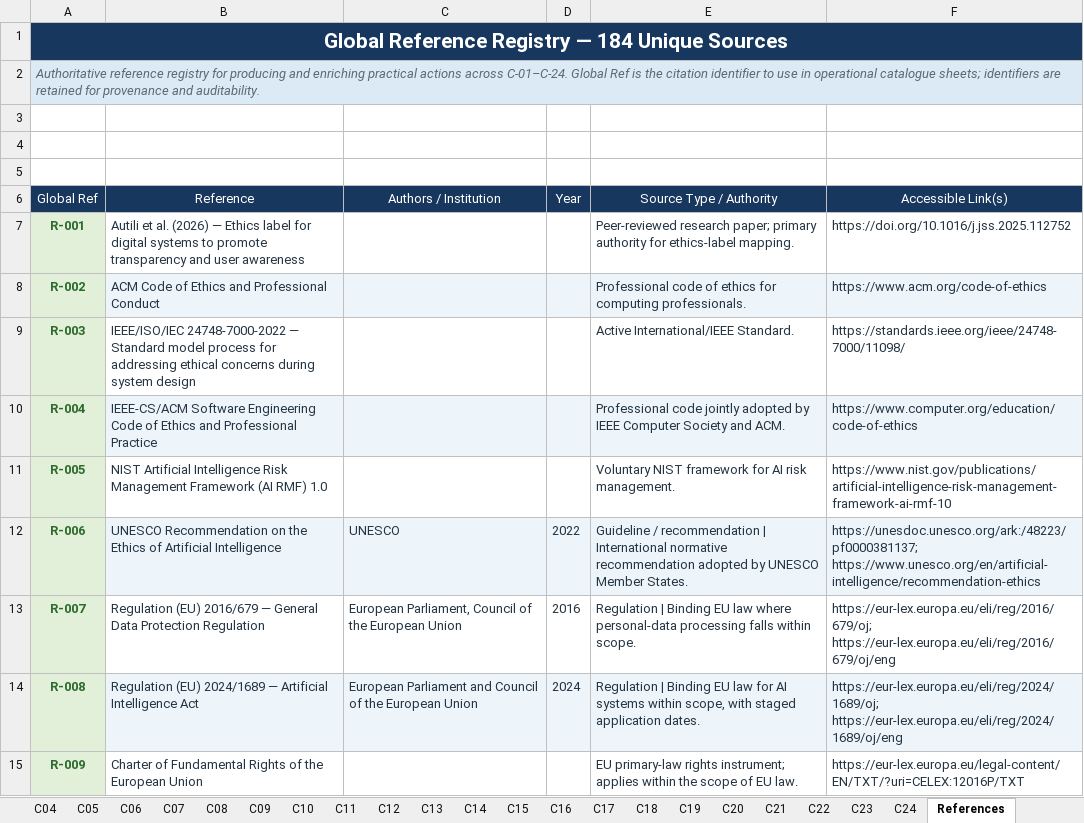
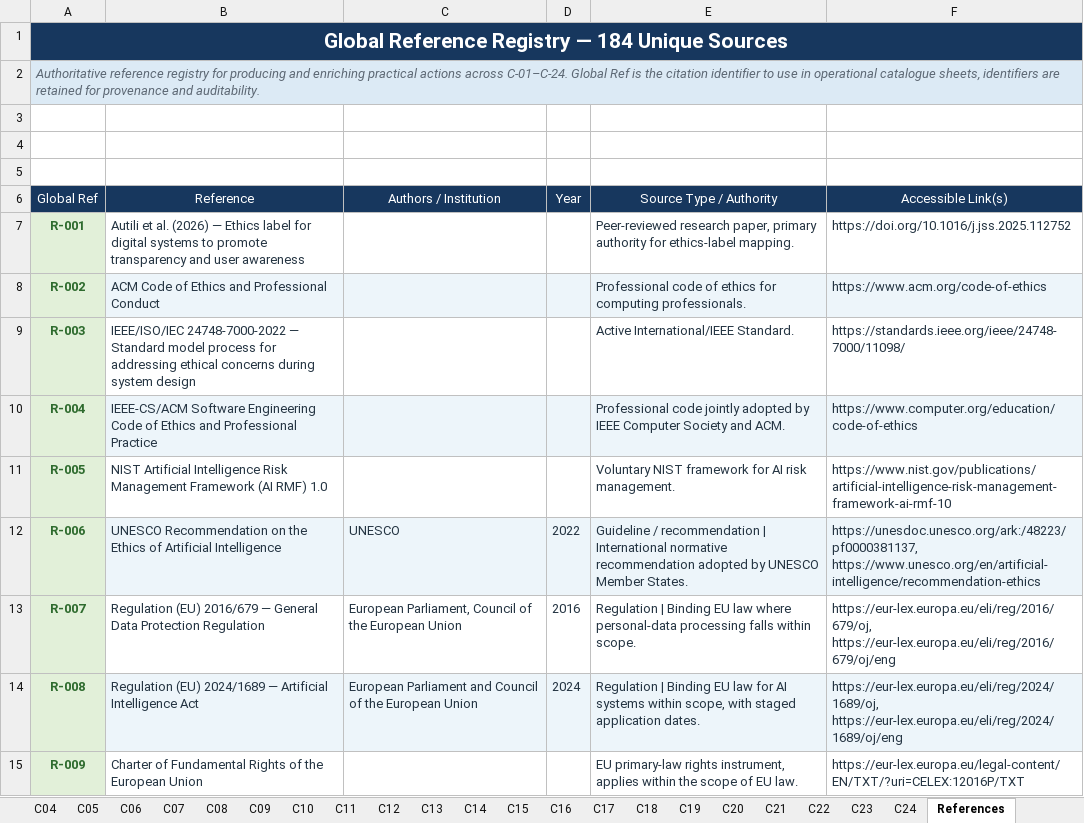
Before and after one commit to sosygroup/EthicSpark, an Excel workbook: data/catalogue-public.xlsx, sheet References, drawn as a sheet; only a part is shown; values as stored, in another font and other column widths than the file's, no borders; table styles not drawn; the diff covers the shown part only; the diff names each change by its address in the sheet, - before the commit and + after, or states it on an @@ line.

Commit message:
Introduce conversational desktop workspace and refresh catalogue input

```diff
--- a/data/catalogue-public.xlsx (sheet References)
+++ b/data/catalogue-public.xlsx (sheet References)
-A2 (Global Ref): …operational catalogue sheets; identifiers are…
+A2 (Global Ref): …operational catalogue sheets, identifiers are…
-E7 (Source Type / Authority): Peer-reviewed research paper; primary authority…
+E7 (Source Type / Authority): Peer-reviewed research paper, primary authority…
-F12 (Accessible Link(s)): https://unesdoc.unesco.org/ark:/48223/pf0000381137; https://www.unesco.org/en/artificial-intelligence/recommendation-ethics
+F12 (Accessible Link(s)): https://unesdoc.unesco.org/ark:/48223/pf0000381137, https://www.unesco.org/en/artificial-intelligence/recommendation-ethics
-F13 (Accessible Link(s)): https://eur-lex.europa.eu/eli/reg/2016/679/oj; https://eur-lex.europa.eu/eli/reg/2016/679/oj/eng
+F13 (Accessible Link(s)): https://eur-lex.europa.eu/eli/reg/2016/679/oj, https://eur-lex.europa.eu/eli/reg/2016/679/oj/eng
-F14 (Accessible Link(s)): https://eur-lex.europa.eu/eli/reg/2024/1689/oj; https://eur-lex.europa.eu/eli/reg/2024/1689/oj/eng
+F14 (Accessible Link(s)): https://eur-lex.europa.eu/eli/reg/2024/1689/oj, https://eur-lex.europa.eu/eli/reg/2024/1689/oj/eng
-E15 (Source Type / Authority): …primary-law rights instrument; applies within…
+E15 (Source Type / Authority): …primary-law rights instrument, applies within…
```
Also changed, not shown: 25 edited cells and cell formats elsewhere in this sheet, sheet C01, sheet C20, sheet C17, sheet C02, sheet C11, sheet C22, 18 more sheets, 41 other files.
